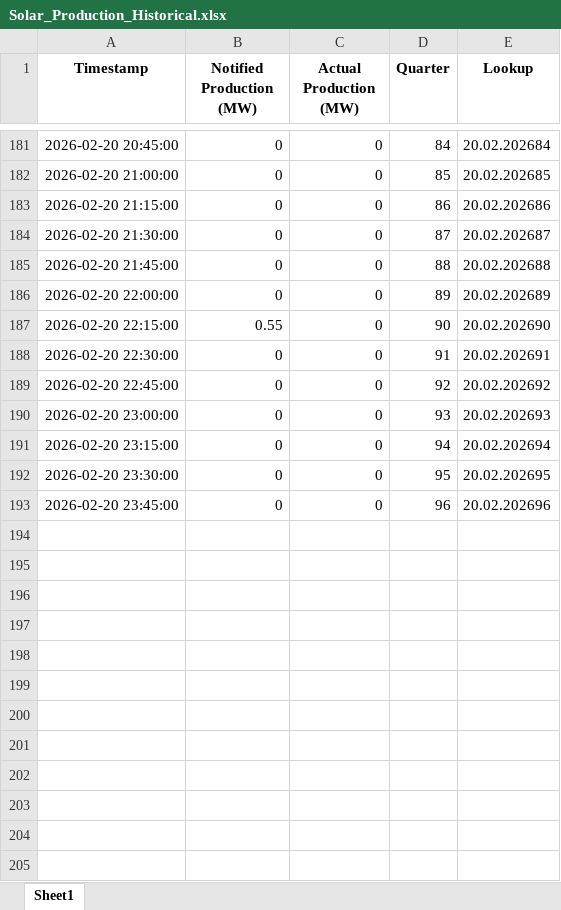
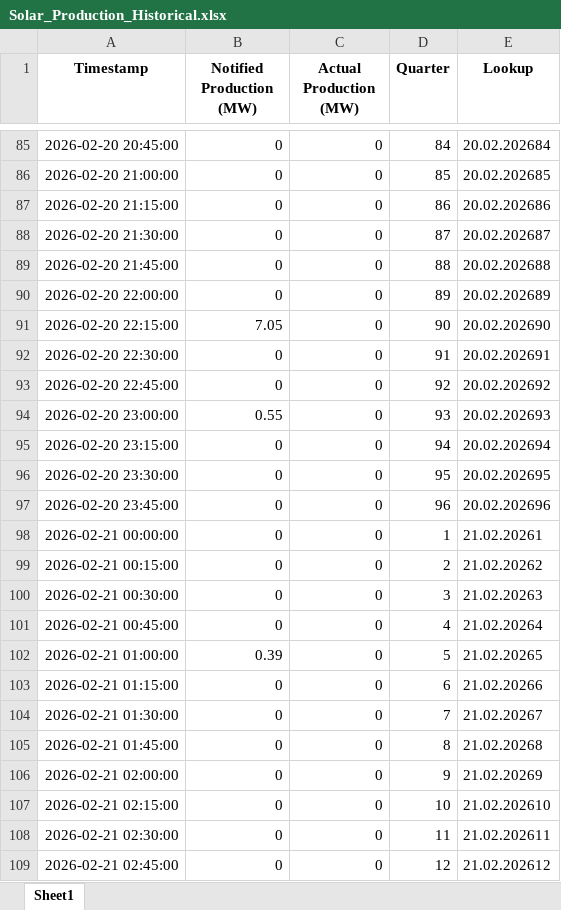
Before and after one commit to Andrei-Ionita/AdremTrading, an Excel workbook: data_fetching/Entsoe/Solar_Production_Historical.xlsx, sheet Sheet1, drawn as a sheet; only a part is shown, gaps mark what is left out; values as stored, in another font and other column widths than the file's, no borders; addresses are those after the commit; the diff covers the shown part only; the diff names each change by its address in the sheet, - before the commit and + after, or states it on an @@ line.

```diff
--- a/data_fetching/Entsoe/Solar_Production_Historical.xlsx (sheet Sheet1)
+++ b/data_fetching/Entsoe/Solar_Production_Historical.xlsx (sheet Sheet1)
-B91 (Notified Production (MW)): 0.55
+B91 (Notified Production (MW)): 7.05
-B94 (Notified Production (MW)): 0
+B94 (Notified Production (MW)): 0.55
+row 98: 2026-02-21 00:00:00 | 0 | 0 | 1 | 21.02.20261
+row 99: 2026-02-21 00:15:00 | 0 | 0 | 2 | 21.02.20262
+row 100: 2026-02-21 00:30:00 | 0 | 0 | 3 | 21.02.20263
+row 101: 2026-02-21 00:45:00 | 0 | 0 | 4 | 21.02.20264
+row 102: 2026-02-21 01:00:00 | 0.39 | 0 | 5 | 21.02.20265
+row 103: 2026-02-21 01:15:00 | 0 | 0 | 6 | 21.02.20266
+row 104: 2026-02-21 01:30:00 | 0 | 0 | 7 | 21.02.20267
+row 105: 2026-02-21 01:45:00 | 0 | 0 | 8 | 21.02.20268
+row 106: 2026-02-21 02:00:00 | 0 | 0 | 9 | 21.02.20269
+row 107: 2026-02-21 02:15:00 | 0 | 0 | 10 | 21.02.202610
+row 108: 2026-02-21 02:30:00 | 0 | 0 | 11 | 21.02.202611
+row 109: 2026-02-21 02:45:00 | 0 | 0 | 12 | 21.02.202612
```
Also changed, not shown: 84 added rows, 96 removed rows and 95 edited cells elsewhere in this sheet, Horeco/Results_Production_Horeco_xgb_15min.xlsx, data_fetching/Entsoe/Balancing_Energy_Activation.xlsx, 26 other files.
